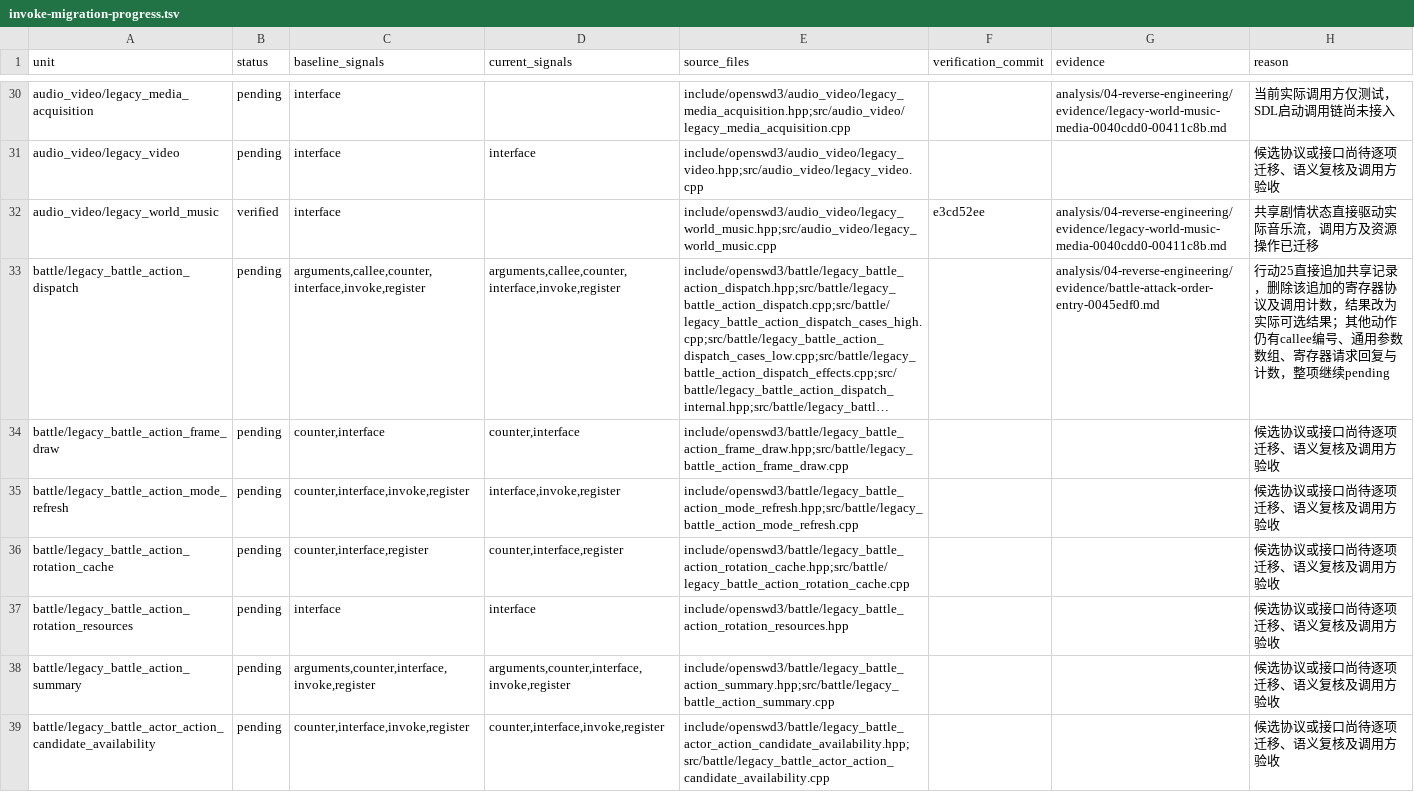
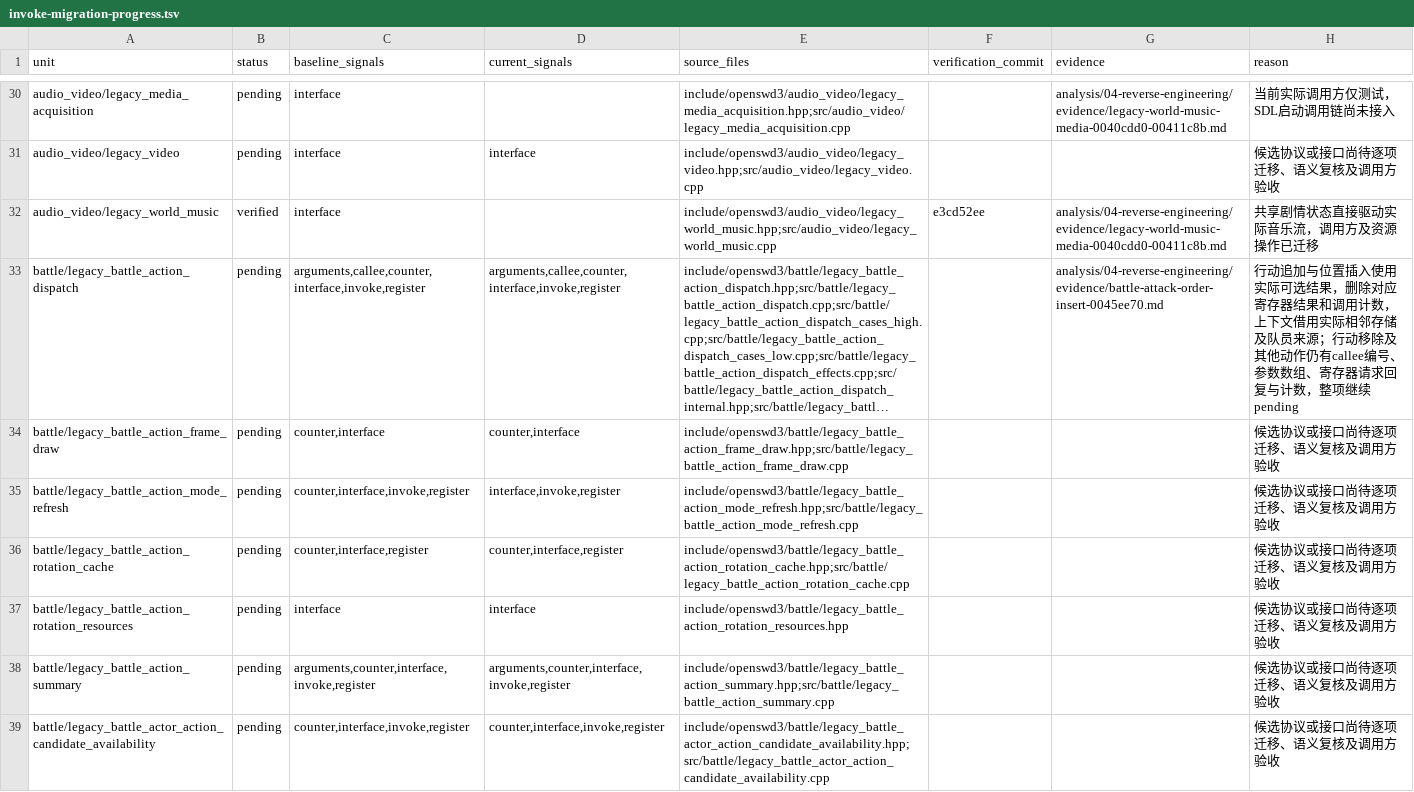
Before and after one commit to Ouroboros/OpenSWD3, a TSV file: analysis/04-reverse-engineering/inventory/invoke-migration-progress.tsv, drawn as a sheet; only a part is shown, gaps mark what is left out; long unchanged cells end in …; the diff covers the shown part only; the diff names each change by its address in the sheet, - before the commit and + after, or states it on an @@ line.

```diff
--- a/analysis/04-reverse-engineering/inventory/invoke-migration-progress.tsv
+++ b/analysis/04-reverse-engineering/inventory/invoke-migration-progress.tsv
-G33 (evidence): analysis/04-reverse-engineering/evidence/battle-attack-order-entry-0045edf0.md
+G33 (evidence): analysis/04-reverse-engineering/evidence/battle-attack-order-insert-0045ee70.md
-H33 (reason): 行动25直接追加共享记录，删除该追加的寄存器协议及调用计数，结果改为实际可选结果；其他动作仍有callee编号、通用参数数组…
+H33 (reason): 行动追加与位置插入使用实际可选结果，删除对应寄存器结果和调用计数，上下文借用实际相邻存储及队员来源；行动移除及其他动作仍有callee编号、参数数组…
```
Also changed, not shown: 13 edited cells elsewhere in this file, 4 other files.
